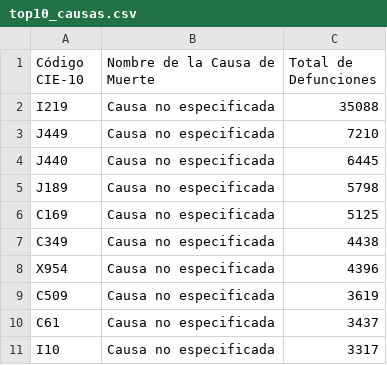
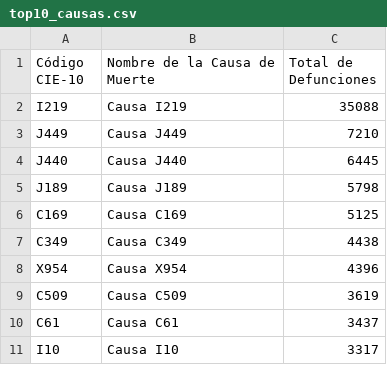
Before and after one commit to jorgebaquero-pixel/Actividad-4-Jorge-Baquero, a CSV file: data/top10_causas.csv, drawn as a sheet.

```diff
--- a/data/top10_causas.csv
+++ b/data/top10_causas.csv
@@ -1,11 +1,11 @@
 Código CIE-10,Nombre de la Causa de Muerte,Total de Defunciones
-I219,Causa no especificada,35088
-J449,Causa no especificada,7210
-J440,Causa no especificada,6445
-J189,Causa no especificada,5798
-C169,Causa no especificada,5125
-C349,Causa no especificada,4438
-X954,Causa no especificada,4396
-C509,Causa no especificada,3619
-C61,Causa no especificada,3437
-I10,Causa no especificada,3317
+I219,Causa I219,35088
+J449,Causa J449,7210
+J440,Causa J440,6445
+J189,Causa J189,5798
+C169,Causa C169,5125
+C349,Causa C349,4438
+X954,Causa X954,4396
+C509,Causa C509,3619
+C61,Causa C61,3437
+I10,Causa I10,3317
```
Also changed, not shown: data/muertes_departamento.csv, data/muertes_edad.csv, 4 other files.
